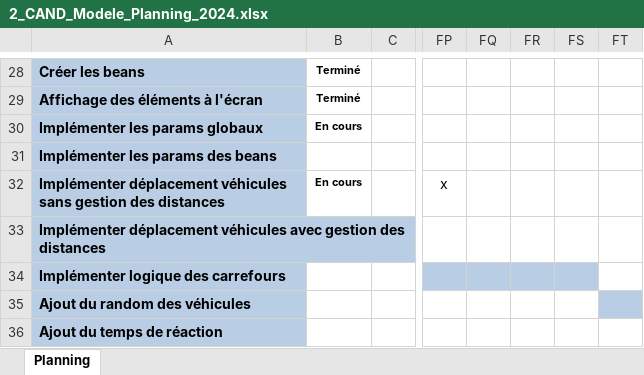
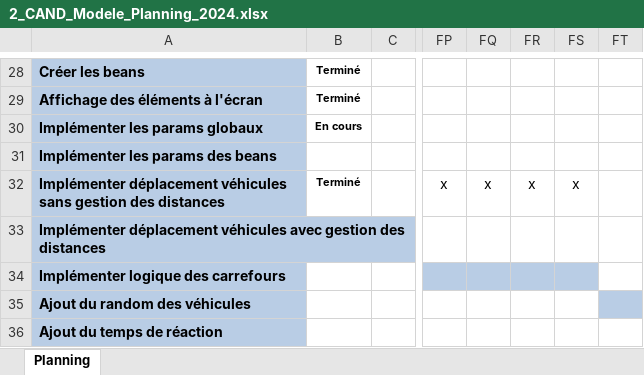
Before and after one commit to alikadev/RoadTrafficSimulator, an Excel workbook: docs/2_CAND_Modele_Planning_2024.xlsx, sheet Planning, drawn as a sheet; only a part is shown, gaps mark what is left out; values as stored, in another font and other column widths than the file's, no borders; charts and pictures and conditional formats not drawn; the diff names each change by its address in the sheet, - before the commit and + after, or states it on an @@ line.

```diff
--- a/docs/2_CAND_Modele_Planning_2024.xlsx (sheet Planning)
+++ b/docs/2_CAND_Modele_Planning_2024.xlsx (sheet Planning)
-B32: En cours
+B32: Terminé
-FQ32: (empty)
+FQ32: x
-FR32: (empty)
+FR32: x
-FS32: (empty)
+FS32: x
```
Also changed, not shown: docs/3_CAND_Modele_Journal_2024.xlsx, 11 other files.
